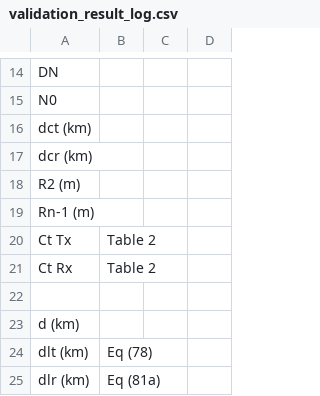
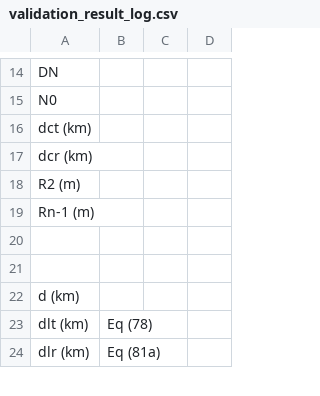
Before and after one commit to eeveetza/p1812, a CSV file: matlab/validation_result_log.csv, drawn as a sheet; only a part is shown, gaps mark what is left out.

```diff
--- a/matlab/validation_result_log.csv
+++ b/matlab/validation_result_log.csv
@@ -19,4 +19,3 @@ R2 (m) ,,,
 Rn-1 (m) ,,,
-Ct Tx ,Table 2,,
-Ct Rx ,Table 2,,
+
 ,,,
```
Also changed, not shown: 3 other files.
